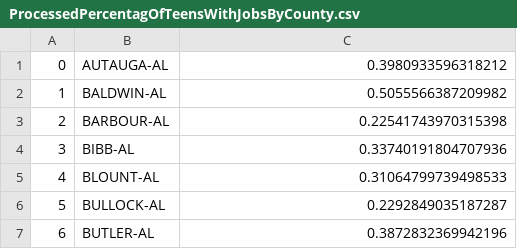
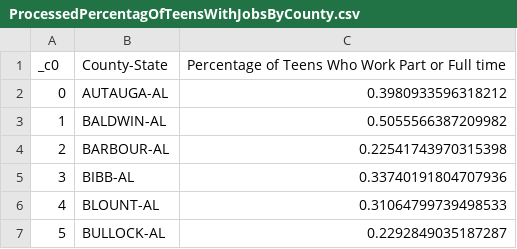
Before and after one commit to TrevorsGroupProjects/cs455-term, a CSV file: data/ProcessedPercentagOfTeensWithJobsByCounty.csv, drawn as a sheet; only a part is shown; the shorter side is filled out with more unchanged rows; the diff names each change by its address in the sheet, - before the commit and + after, or states it on an @@ line.

Commit message:
Saved copies of data with headers

```diff
--- a/data/ProcessedPercentagOfTeensWithJobsByCounty.csv
+++ b/data/ProcessedPercentagOfTeensWithJobsByCounty.csv
+row 1: _c0 | County-State | Percentage of Teens Who Work Part or Full time
```
